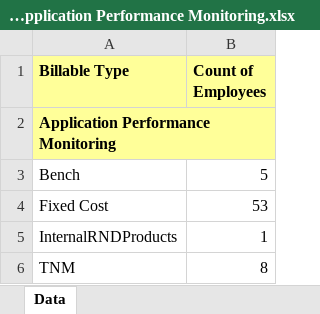
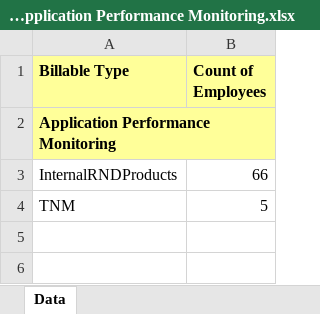
Before and after one commit to chandrasekharkatak/ishine, an Excel workbook: Department_BillableData_Application Performance Monitoring.xlsx, sheet Data, drawn as a sheet; values as stored, in another font and other column widths than the file's, no borders; removed rows and columns are numbered as before the commit, all else as after; the diff names each change by its address in the sheet, - before the commit and + after, or states it on an @@ line.

```diff
--- a/Department_BillableData_Application Performance Monitoring.xlsx (sheet Data)
+++ b/Department_BillableData_Application Performance Monitoring.xlsx (sheet Data)
-row 3: Bench | 5
-row 4: Fixed Cost | 53
-B3 (Count of Employees): 1
+B3 (Count of Employees): 66
-B4 (Count of Employees): 8
+B4 (Count of Employees): 5
```
Also changed, not shown: Department_BillableData.xlsx, Department_BillableData_Admin.xlsx, 37 other files.
